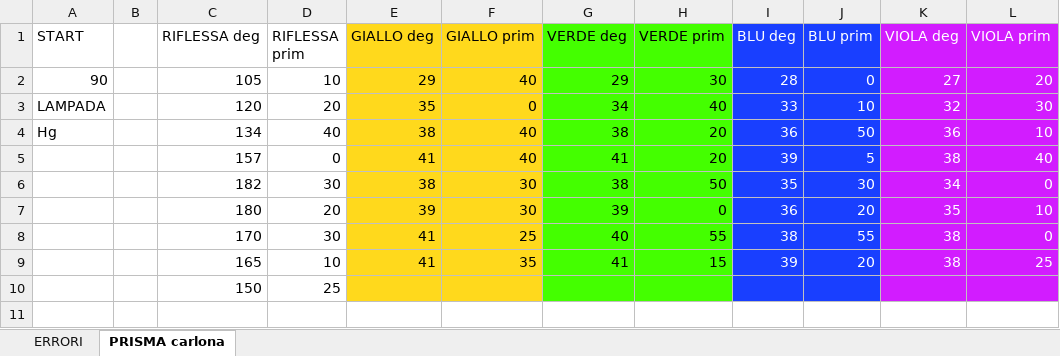
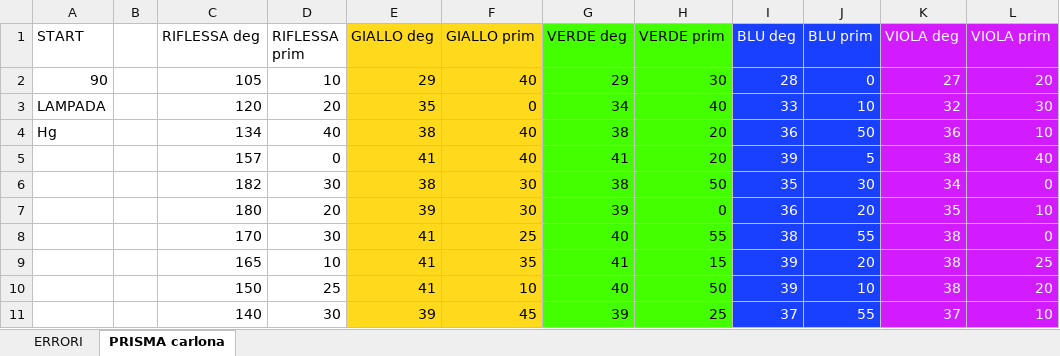
Before and after one commit to CarminatiGiovanni/LaboratorioFisica2, an Excel workbook: 20240523spettrometria/dati_sottrometria.xlsx, sheet PRISMA carlona, drawn as a sheet; values as stored, in another font and other column widths than the file's, no borders; the diff names each change by its address in the sheet, - before the commit and + after, or states it on an @@ line.

Commit message:
prisma data

```diff
--- a/20240523spettrometria/dati_sottrometria.xlsx (sheet PRISMA carlona)
+++ b/20240523spettrometria/dati_sottrometria.xlsx (sheet PRISMA carlona)
-E10 (GIALLO deg): (empty)
+E10 (GIALLO deg): 41
-F10 (GIALLO prim): (empty)
+F10 (GIALLO prim): 10
-G10 (VERDE deg): (empty)
+G10 (VERDE deg): 40
-H10 (VERDE prim): (empty)
+H10 (VERDE prim): 50
-I10 (BLU deg): (empty)
+I10 (BLU deg): 39
-J10 (BLU prim): (empty)
+J10 (BLU prim): 10
-K10 (VIOLA deg): (empty)
+K10 (VIOLA deg): 38
-L10 (VIOLA prim): (empty)
+L10 (VIOLA prim): 20
+row 11:  |  | 140 | 30 | 39 | 45 | 39 | 25 | 37 | 55 | 37 | 10
```
